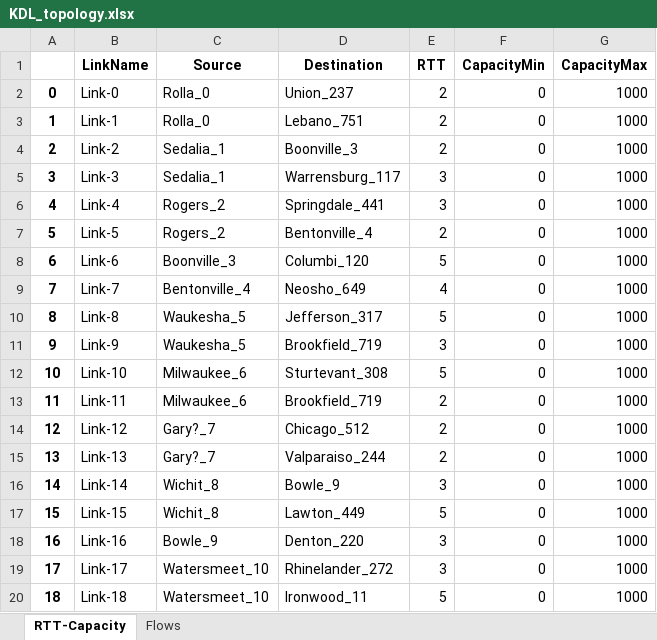
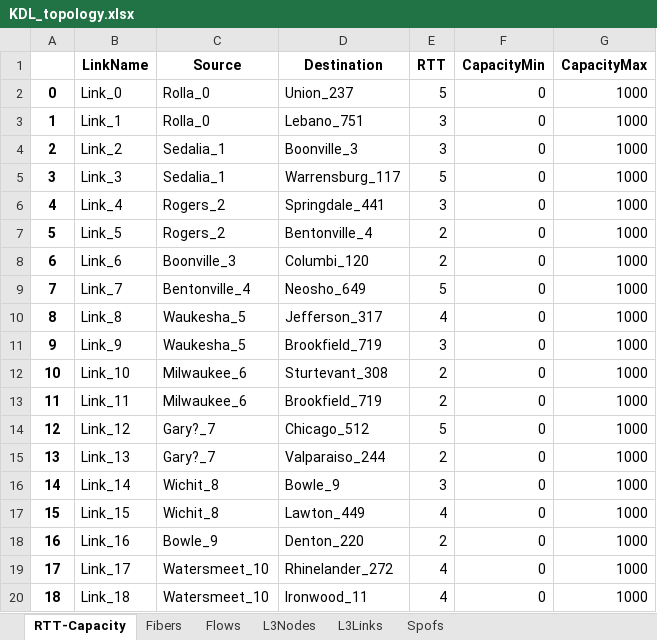
Before and after one commit to netx-repo/neuroplan, an Excel workbook: source/data/topologies/KDL_topology.xlsx, sheet RTT-Capacity, drawn as a sheet; only a part is shown; values as stored, in another font and other column widths than the file's, no borders; the diff covers the shown part only; the diff names each change by its address in the sheet, - before the commit and + after, or states it on an @@ line.

```diff
--- a/source/data/topologies/KDL_topology.xlsx (sheet RTT-Capacity)
+++ b/source/data/topologies/KDL_topology.xlsx (sheet RTT-Capacity)
+sheet tab: Fibers
+sheet tab: L3Nodes
+sheet tab: L3Links
+sheet tab: Spofs
-B2 (LinkName): Link-0
+B2 (LinkName): Link_0
-E2 (RTT): 2
+E2 (RTT): 5
-B3 (LinkName): Link-1
+B3 (LinkName): Link_1
-E3:E4 (RTT): 2
+E3:E4 (RTT): 3
-B4 (LinkName): Link-2
+B4 (LinkName): Link_2
-B5 (LinkName): Link-3
+B5 (LinkName): Link_3
-E5 (RTT): 3
+E5 (RTT): 5
-B6 (LinkName): Link-4
+B6 (LinkName): Link_4
-B7 (LinkName): Link-5
+B7 (LinkName): Link_5
-B8 (LinkName): Link-6
+B8 (LinkName): Link_6
-E8 (RTT): 5
+E8 (RTT): 2
-B9 (LinkName): Link-7
+B9 (LinkName): Link_7
-E9 (RTT): 4
+E9 (RTT): 5
-B10 (LinkName): Link-8
+B10 (LinkName): Link_8
-E10 (RTT): 5
+E10 (RTT): 4
-B11 (LinkName): Link-9
+B11 (LinkName): Link_9
-B12 (LinkName): Link-10
+B12 (LinkName): Link_10
-E12 (RTT): 5
+E12 (RTT): 2
-B13 (LinkName): Link-11
+B13 (LinkName): Link_11
-B14 (LinkName): Link-12
+B14 (LinkName): Link_12
-E14 (RTT): 2
+E14 (RTT): 5
-B15 (LinkName): Link-13
+B15 (LinkName): Link_13
-B16 (LinkName): Link-14
+B16 (LinkName): Link_14
-B17 (LinkName): Link-15
+B17 (LinkName): Link_15
-E17 (RTT): 5
+E17 (RTT): 4
-B18 (LinkName): Link-16
+B18 (LinkName): Link_16
-E18 (RTT): 3
+E18 (RTT): 2
-B19 (LinkName): Link-17
+B19 (LinkName): Link_17
-E19 (RTT): 3
+E19 (RTT): 4
-B20 (LinkName): Link-18
+B20 (LinkName): Link_18
-E20 (RTT): 5
+E20 (RTT): 4
```
Also changed, not shown: 1547 edited cells elsewhere in this sheet, sheet Flows, source/data/topologies/Cogentco_topology.xlsx, source/data/topologies/Globalcenter_topology.xlsx, 3 other files.
